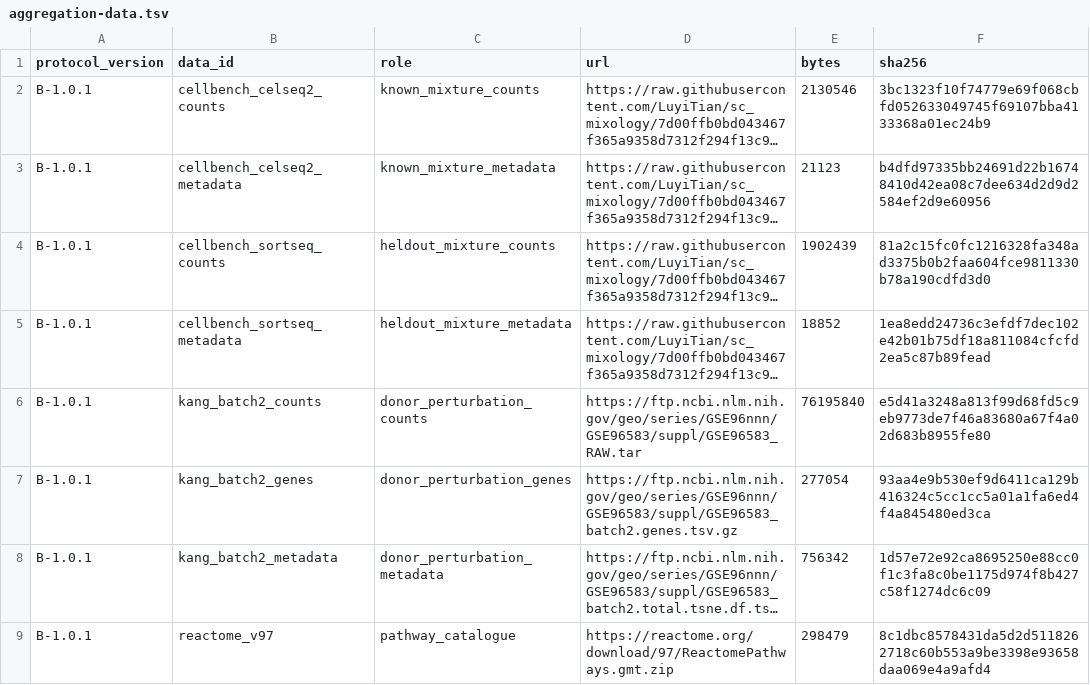
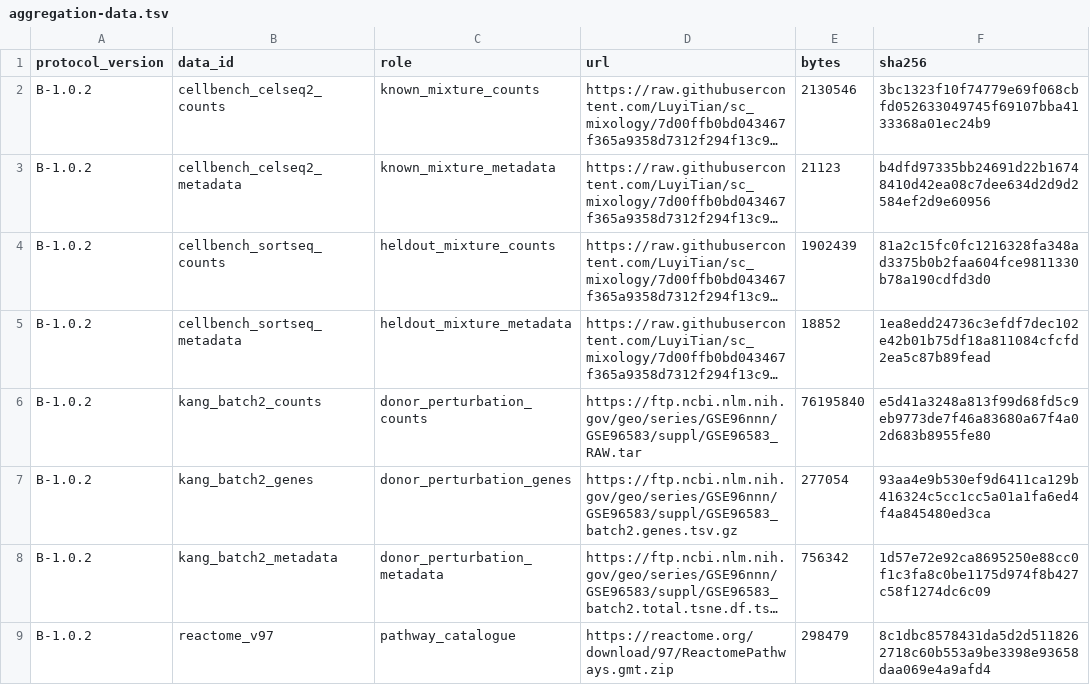
Before and after one commit to eturkes/genefunnel, a TSV file: benchmark/aggregation-data.tsv, drawn as a sheet; long unchanged cells end in …; the diff names each change by its address in the sheet, - before the commit and + after, or states it on an @@ line.

```diff
--- a/benchmark/aggregation-data.tsv
+++ b/benchmark/aggregation-data.tsv
-A2:A9 (protocol_version): B-1.0.1
+A2:A9 (protocol_version): B-1.0.2
```
Also changed, not shown: benchmark/aggregation-protocol.tsv, 7 other files.
